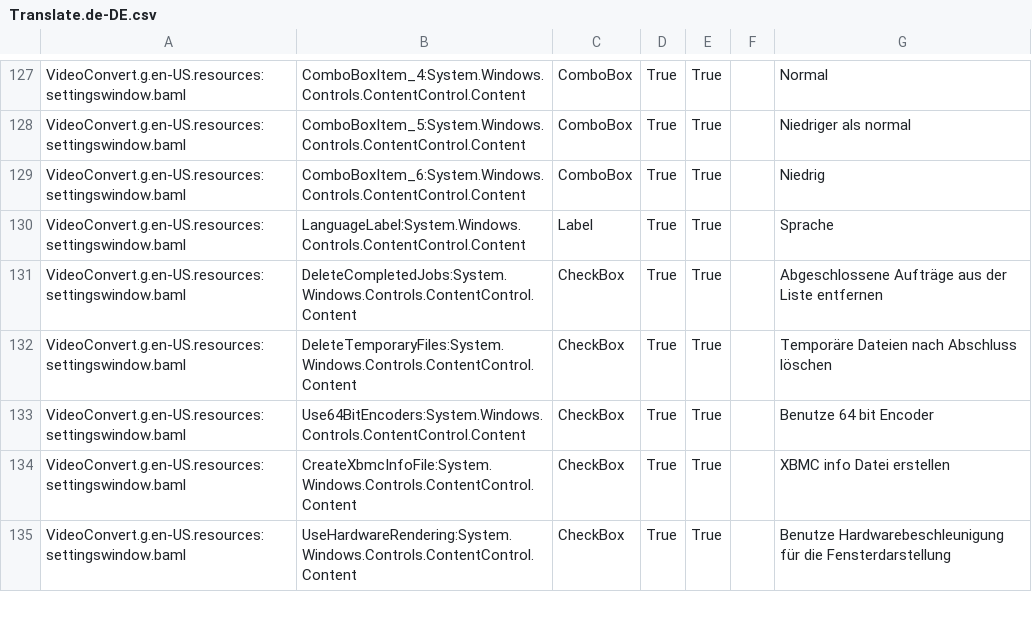
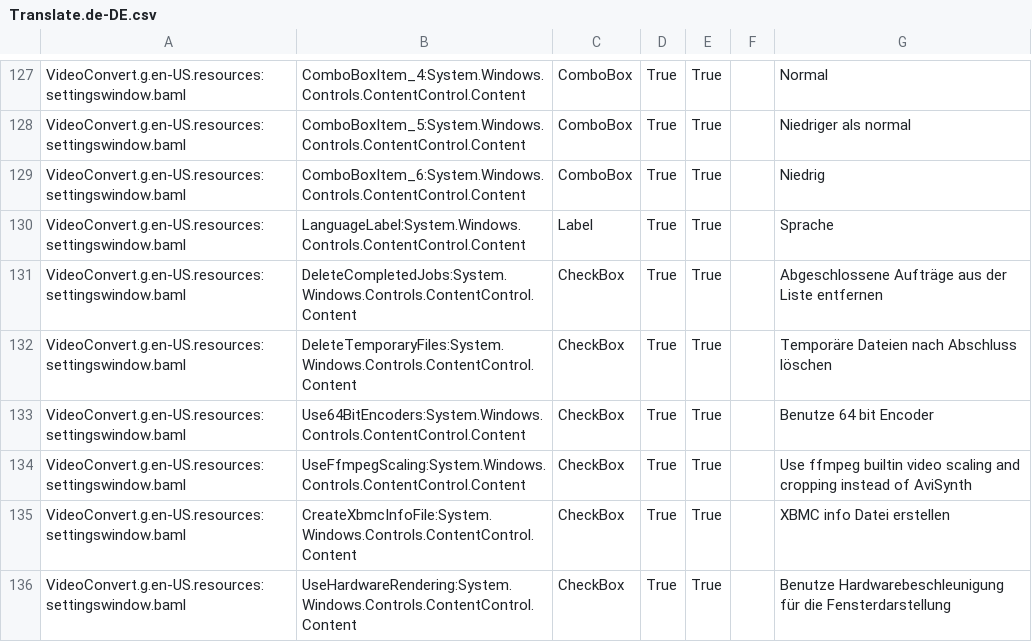
Before and after one commit to UniqProject/VideoConvert, a CSV file: VideoConvert/Translation/Translate.de-DE.csv, drawn as a sheet; only a part is shown, gaps mark what is left out; the diff names each change by its address in the sheet, - before the commit and + after, or states it on an @@ line.

```diff
--- a/VideoConvert/Translation/Translate.de-DE.csv
+++ b/VideoConvert/Translation/Translate.de-DE.csv
+row 134: VideoConvert.g.en-US.resources:settingswindow.baml | UseFfmpegScaling:System.Windows.Controls.ContentControl.Content | CheckBox | True | True |  | Use ffmpeg builtin video scaling and cropping instead of AviSynth
```
Also changed, not shown: VideoConvert/Translation/translate.csv, 6 other files.
